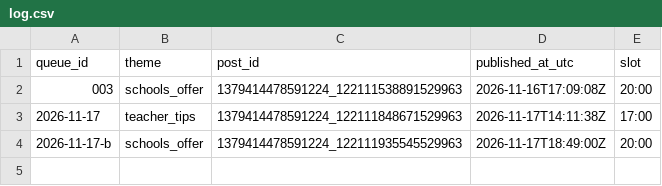
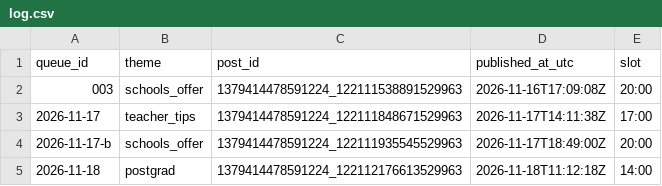
Before and after one commit to zraij/Athar-media-, a CSV file: autopilot/log.csv, drawn as a sheet.

```diff
--- a/autopilot/log.csv
+++ b/autopilot/log.csv
@@ -4 +4,2 @@ queue_id,theme,post_id,published_at_utc,slot
 2026-11-17-b,schools_offer,1379414478591224_122111935545529963,2026-11-17T18:49:00Z,20:00
+2026-11-18,postgrad,1379414478591224_122112176613529963,2026-11-18T11:12:18Z,14:00
```
Also changed, not shown: 14 other files.
